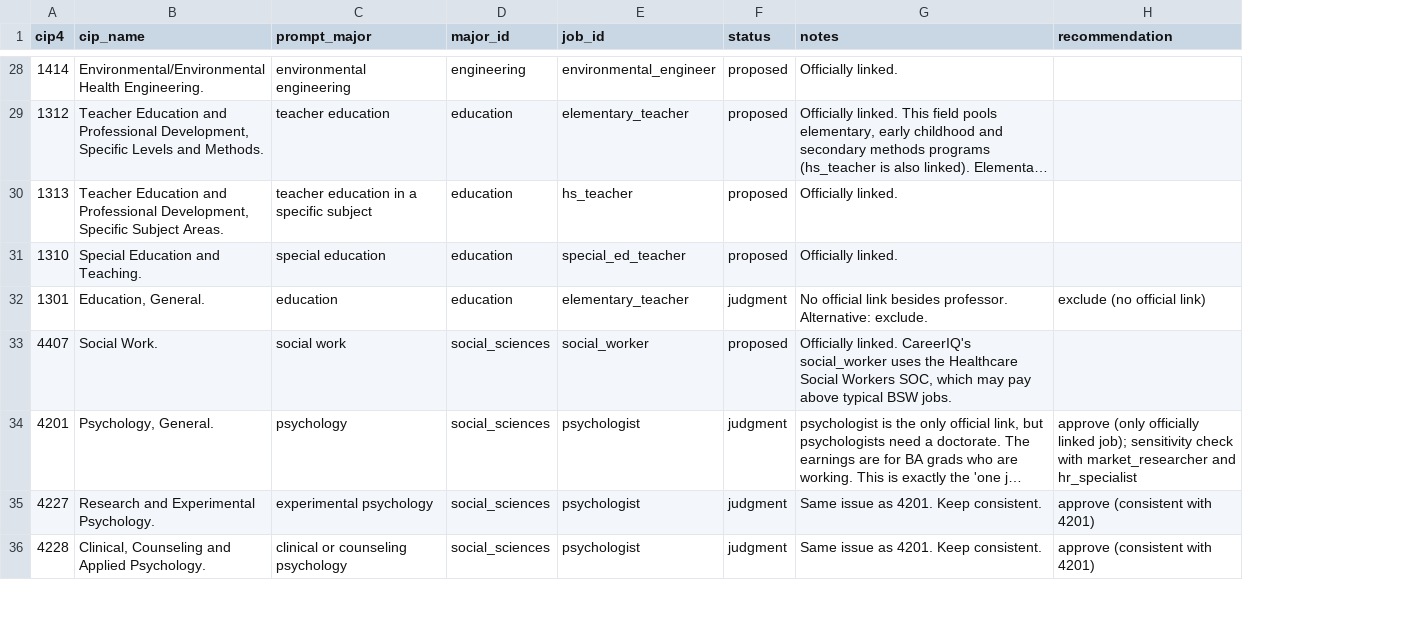
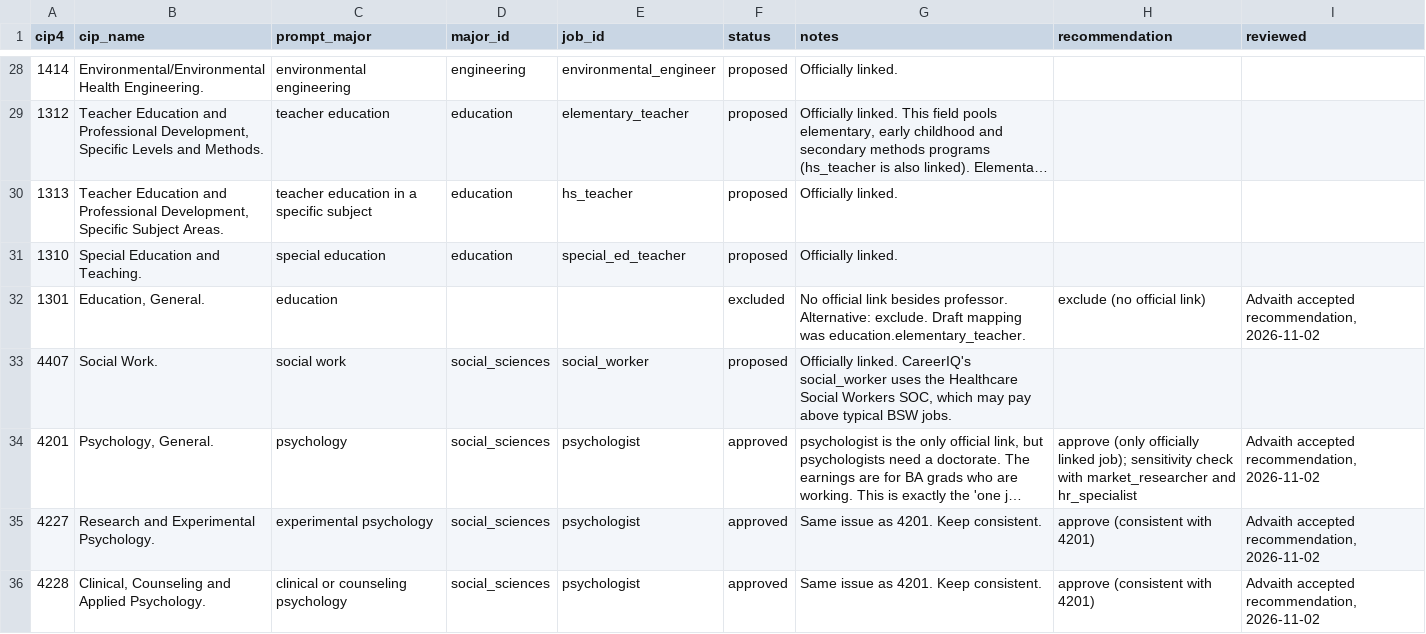
Before and after one commit to AdvaithRamanan11/careeriq-ai-audit, a CSV file: crosswalk/cip_to_job.csv, drawn as a sheet; only a part is shown, gaps mark what is left out; long unchanged cells end in …; the diff covers the shown part only; the diff names each change by its address in the sheet, - before the commit and + after, or states it on an @@ line.

```diff
--- a/crosswalk/cip_to_job.csv
+++ b/crosswalk/cip_to_job.csv
+column I (reviewed), rows 32-36: Advaith accepted recommendation, 2026-11-02 |  | Advaith accepted recommendation, 2026-11-02 | Advaith accepted recommendation, 2026-11-02 | Advaith accepted recommendation, 2026-11-02
-D32 (major_id): education
+D32 (major_id): (empty)
-E32 (job_id): elementary_teacher
+E32 (job_id): (empty)
-F32 (status): judgment
+F32 (status): excluded
-G32 (notes): …Alternative: exclude.
+G32 (notes): …Alternative: exclude. Draft mapping was education.elementary_teacher.
-F34:F36 (status): judgment
+F34:F36 (status): approved
```
Also changed, not shown: 29 edited cells elsewhere in this file, crosswalk/review_sheet.csv, 4 other files.
